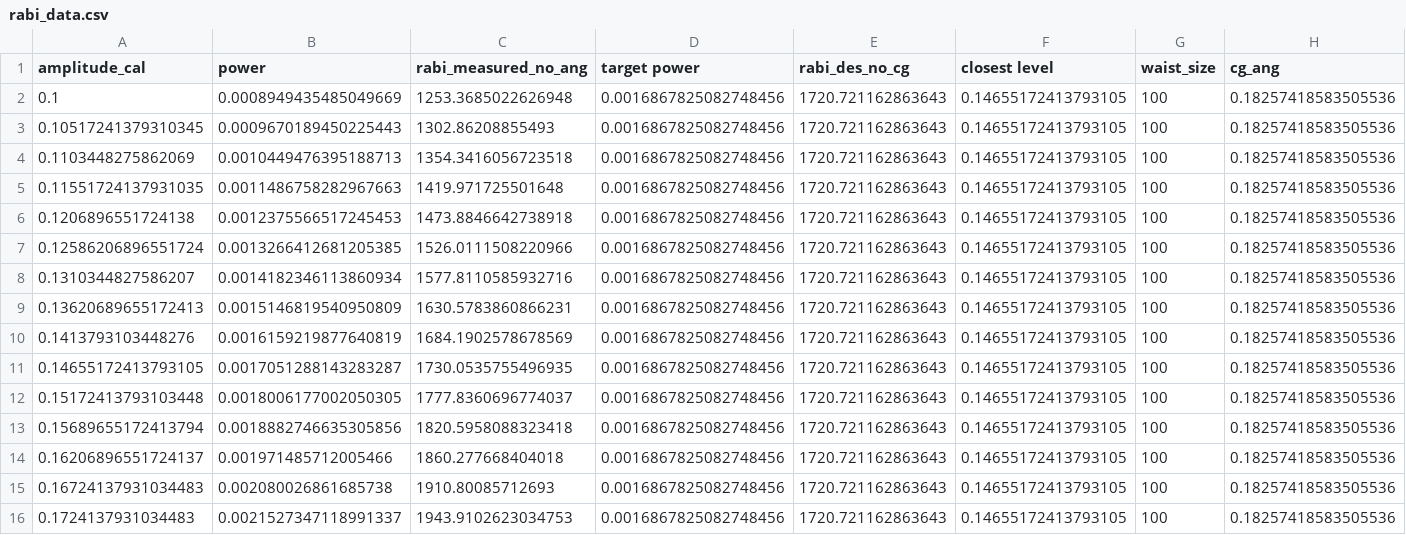
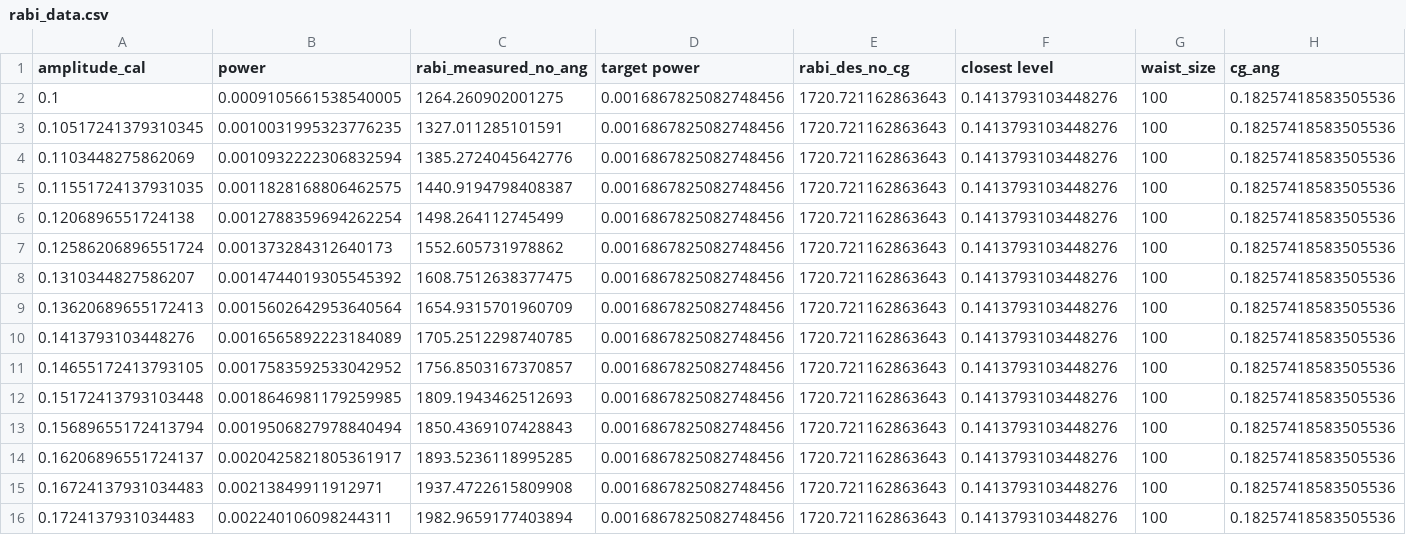
Before and after one commit to AtomPhotonConnection/cold-control, a CSV file: calibrations/pulse_shaping_expt/STIRAP_DL_PRO/81MHz/rabi_data.csv, drawn as a sheet; only a part is shown; the diff covers the shown part only.

Commit message:
calibs

```diff
--- a/calibrations/pulse_shaping_expt/STIRAP_DL_PRO/81MHz/rabi_data.csv
+++ b/calibrations/pulse_shaping_expt/STIRAP_DL_PRO/81MHz/rabi_data.csv
@@ -1,16 +1,16 @@
 amplitude_cal,power,rabi_measured_no_ang,target power,rabi_des_no_cg,closest level,waist_size,cg_ang
-0.1,0.0008949435485049669,1253.3685022626948,0.0016867825082748456,1720.721162863643,0.14655172413793105,100,0.18257418583505536
-0.10517241379310345,0.0009670189450225443,1302.86208855493,0.0016867825082748456,1720.721162863643,0.14655172413793105,100,0.18257418583505536
-0.1103448275862069,0.0010449476395188713,1354.3416056723518,0.0016867825082748456,1720.721162863643,0.14655172413793105,100,0.18257418583505536
-0.11551724137931035,0.0011486758282967663,1419.971725501648,0.0016867825082748456,1720.721162863643,0.14655172413793105,100,0.18257418583505536
-0.1206896551724138,0.0012375566517245453,1473.8846642738918,0.0016867825082748456,1720.721162863643,0.14655172413793105,100,0.18257418583505536
-0.12586206896551724,0.0013266412681205385,1526.0111508220966,0.0016867825082748456,1720.721162863643,0.14655172413793105,100,0.18257418583505536
-0.1310344827586207,0.0014182346113860934,1577.8110585932716,0.0016867825082748456,1720.721162863643,0.14655172413793105,100,0.18257418583505536
-0.13620689655172413,0.0015146819540950809,1630.5783860866231,0.0016867825082748456,1720.721162863643,0.14655172413793105,100,0.18257418583505536
-0.1413793103448276,0.0016159219877640819,1684.1902578678569,0.0016867825082748456,1720.721162863643,0.14655172413793105,100,0.18257418583505536
-0.14655172413793105,0.0017051288143283287,1730.0535755496935,0.0016867825082748456,1720.721162863643,0.14655172413793105,100,0.18257418583505536
-0.15172413793103448,0.0018006177002050305,1777.8360696774037,0.0016867825082748456,1720.721162863643,0.14655172413793105,100,0.18257418583505536
-0.15689655172413794,0.0018882746635305856,1820.5958088323418,0.0016867825082748456,1720.721162863643,0.14655172413793105,100,0.18257418583505536
-0.16206896551724137,0.001971485712005466,1860.277668404018,0.0016867825082748456,1720.721162863643,0.14655172413793105,100,0.18257418583505536
-0.16724137931034483,0.002080026861685738,1910.80085712693,0.0016867825082748456,1720.721162863643,0.14655172413793105,100,0.18257418583505536
-0.1724137931034483,0.0021527347118991337,1943.9102623034753,0.0016867825082748456,1720.721162863643,0.14655172413793105,100,0.18257418583505536
+0.1,0.0009105661538540005,1264.260902001275,0.0016867825082748456,1720.721162863643,0.1413793103448276,100,0.18257418583505536
+0.10517241379310345,0.0010031995323776235,1327.011285101591,0.0016867825082748456,1720.721162863643,0.1413793103448276,100,0.18257418583505536
+0.1103448275862069,0.0010932222306832594,1385.2724045642776,0.0016867825082748456,1720.721162863643,0.1413793103448276,100,0.18257418583505536
+0.11551724137931035,0.0011828168806462575,1440.9194798408387,0.0016867825082748456,1720.721162863643,0.1413793103448276,100,0.18257418583505536
+0.1206896551724138,0.0012788359694262254,1498.264112745499,0.0016867825082748456,1720.721162863643,0.1413793103448276,100,0.18257418583505536
+0.12586206896551724,0.001373284312640173,1552.605731978862,0.0016867825082748456,1720.721162863643,0.1413793103448276,100,0.18257418583505536
+0.1310344827586207,0.0014744019305545392,1608.7512638377475,0.0016867825082748456,1720.721162863643,0.1413793103448276,100,0.18257418583505536
+0.13620689655172413,0.0015602642953640564,1654.9315701960709,0.0016867825082748456,1720.721162863643,0.1413793103448276,100,0.18257418583505536
+0.1413793103448276,0.0016565892223184089,1705.2512298740785,0.0016867825082748456,1720.721162863643,0.1413793103448276,100,0.18257418583505536
+0.14655172413793105,0.0017583592533042952,1756.8503167370857,0.0016867825082748456,1720.721162863643,0.1413793103448276,100,0.18257418583505536
+0.15172413793103448,0.0018646981179259985,1809.1943462512693,0.0016867825082748456,1720.721162863643,0.1413793103448276,100,0.18257418583505536
+0.15689655172413794,0.0019506827978840494,1850.4369107428843,0.0016867825082748456,1720.721162863643,0.1413793103448276,100,0.18257418583505536
+0.16206896551724137,0.0020425821805361917,1893.5236118995285,0.0016867825082748456,1720.721162863643,0.1413793103448276,100,0.18257418583505536
+0.16724137931034483,0.00213849911912971,1937.4722615809908,0.0016867825082748456,1720.721162863643,0.1413793103448276,100,0.18257418583505536
+0.1724137931034483,0.002240106098244311,1982.9659177403894,0.0016867825082748456,1720.721162863643,0.1413793103448276,100,0.18257418583505536
```
Also changed, not shown: 45 edited cells elsewhere in this file, calibrations/pulse_shaping_expt/STIRAP_DL_PRO/79MHz/rabi_data.csv, calibrations/pulse_shaping_expt/STIRAP_DL_PRO/80MHz/rabi_data.csv, 10 other files.
